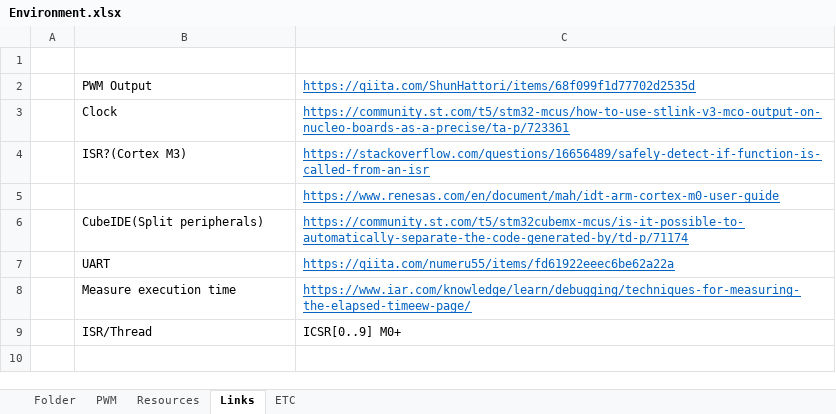
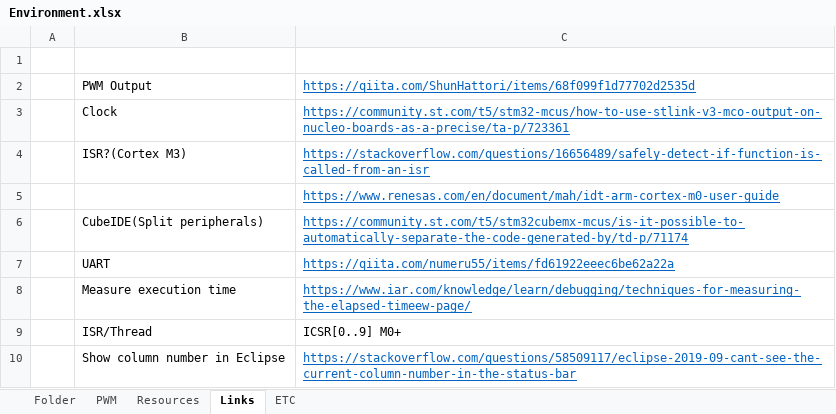
Before and after one commit to gtuja/GSL, an Excel workbook: Document/Environment.xlsx, sheet Links, drawn as a sheet; values as stored, in another font and other column widths than the file's, no borders; the diff names each change by its address in the sheet, - before the commit and + after, or states it on an @@ line.

```diff
--- a/Document/Environment.xlsx (sheet Links)
+++ b/Document/Environment.xlsx (sheet Links)
+row 10:  | Show column number in Eclipse | https://stackoverflow.com/questions/58509117/eclipse-2019-09-cant-see-the-current-column-number-in-the-status-bar
```
Also changed, not shown: 28 other files.
